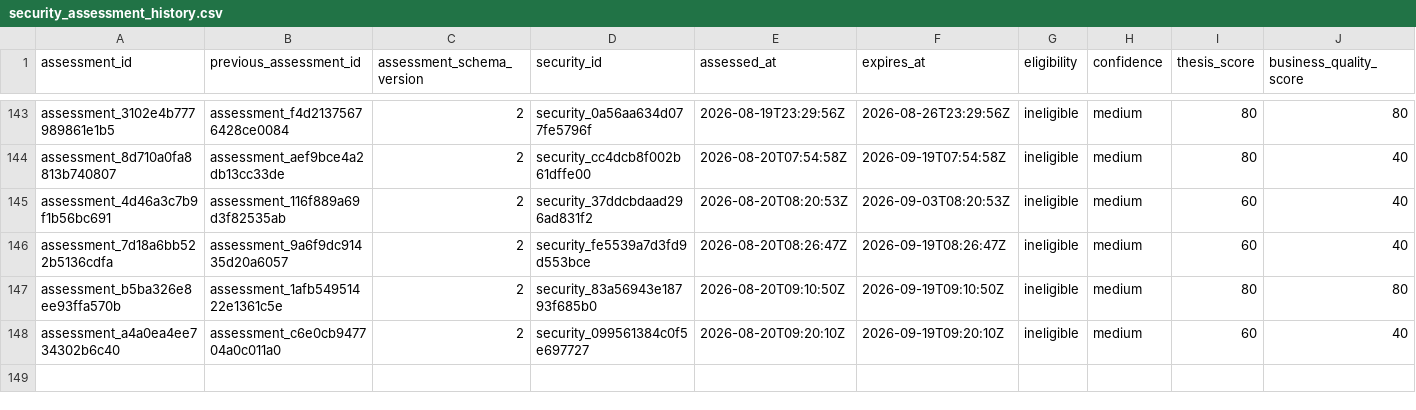
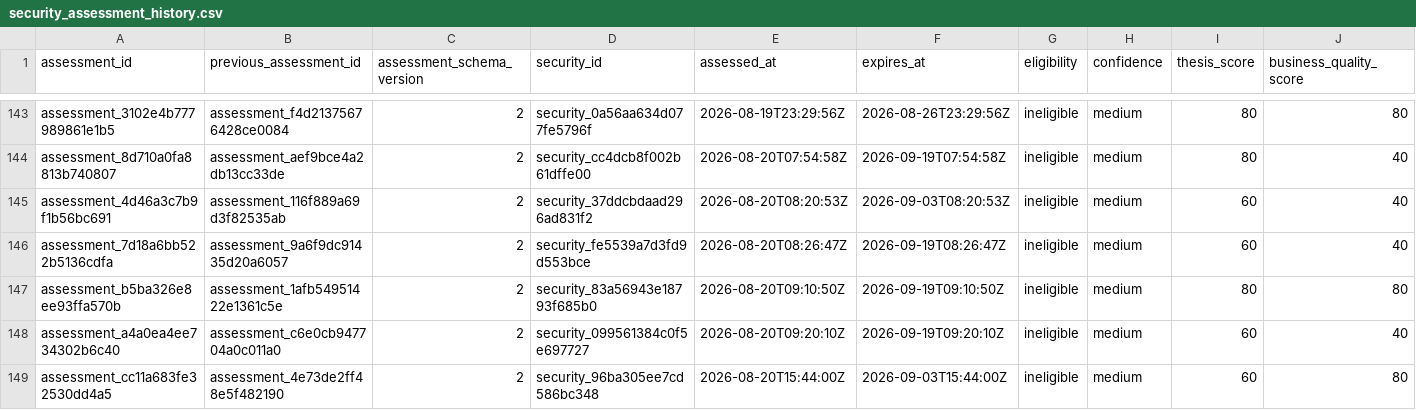
Before and after one commit to Kabutojira/PaperTrader, a CSV file: data/tables/security_assessment_history.csv, drawn as a sheet; only a part is shown, gaps mark what is left out; rows hold the shown columns only; the diff names each change by its address in the sheet, - before the commit and + after, or states it on an @@ line.

```diff
--- a/data/tables/security_assessment_history.csv
+++ b/data/tables/security_assessment_history.csv
+row 149: assessment_cc11a683fe32530dd4a5 | assessment_4e73de2ff48e5f482190 | 2 | security_96ba305ee7cd586bc348 | 2026-08-20T15:44:00Z | 2026-09-03T15:44:00Z | ineligible | medium | 60 | 80
```
Also changed, not shown: data/operations/operations_TODO.csv, data/operations/operations_history.csv, 18 other files.
